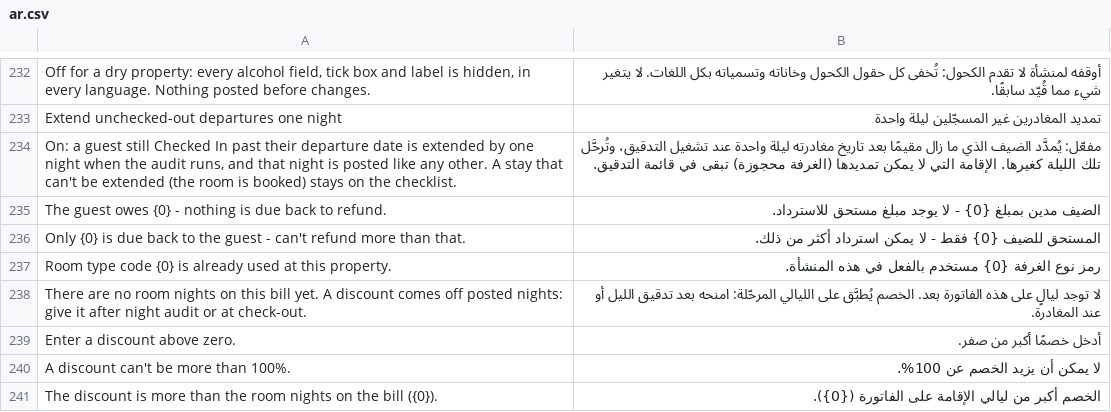
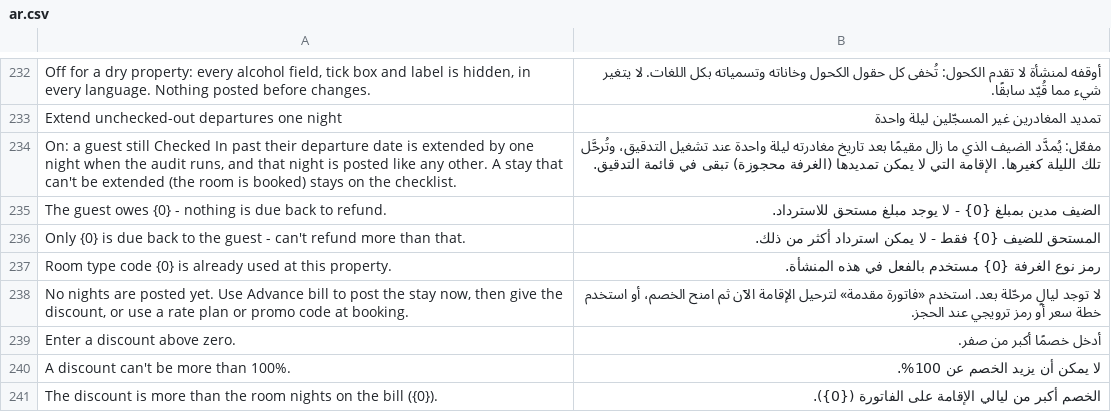
Before and after one commit to pmwanje2/kamra, a CSV file: kamra/translations/ar.csv, drawn as a sheet; only a part is shown, gaps mark what is left out; removed rows and columns are numbered as before the commit, all else as after; the diff names each change by its address in the sheet, - before the commit and + after, or states it on an @@ line.

```diff
--- a/kamra/translations/ar.csv
+++ b/kamra/translations/ar.csv
-row 238: There are no room nights on this bill yet. A discount comes off posted nights: give it after night audit or at check-out. | لا توجد ليالٍ على هذه الفاتورة بعد. الخصم يُطبَّق على الليالي المرحّلة: امنحه بعد تدقيق الليل أو عند المغادرة.
+row 238: No nights are posted yet. Use Advance bill to post the stay now, then give the discount, or use a rate plan or promo code at booking. | لا توجد ليالٍ مرحّلة بعد. استخدم «فاتورة مقدمة» لترحيل الإقامة الآن ثم امنح الخصم، أو استخدم خطة سعر أو رمز ترويجي عند الحجز.
```
Also changed, not shown: kamra/translations/es.csv, kamra/translations/pt.csv, 6 other files.
